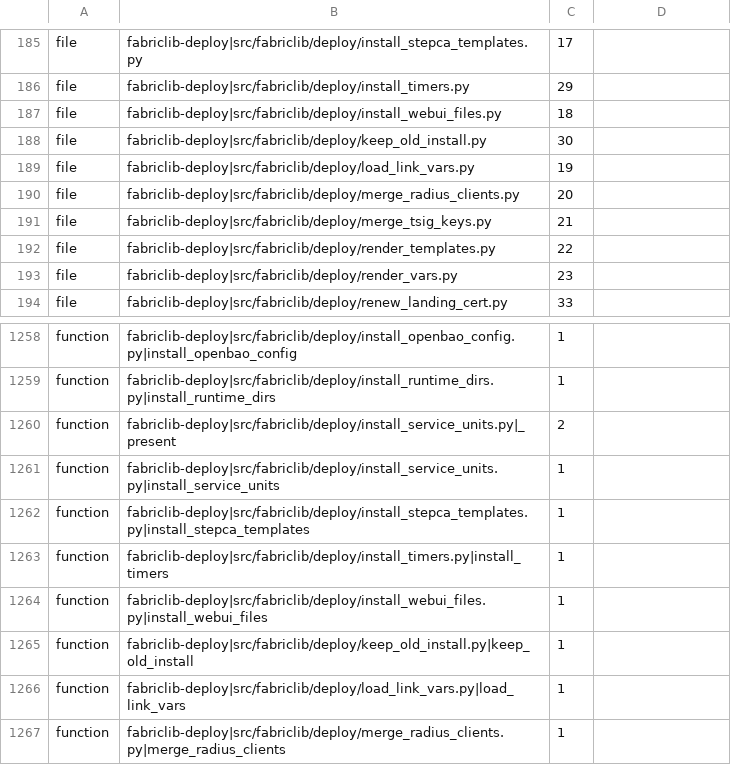
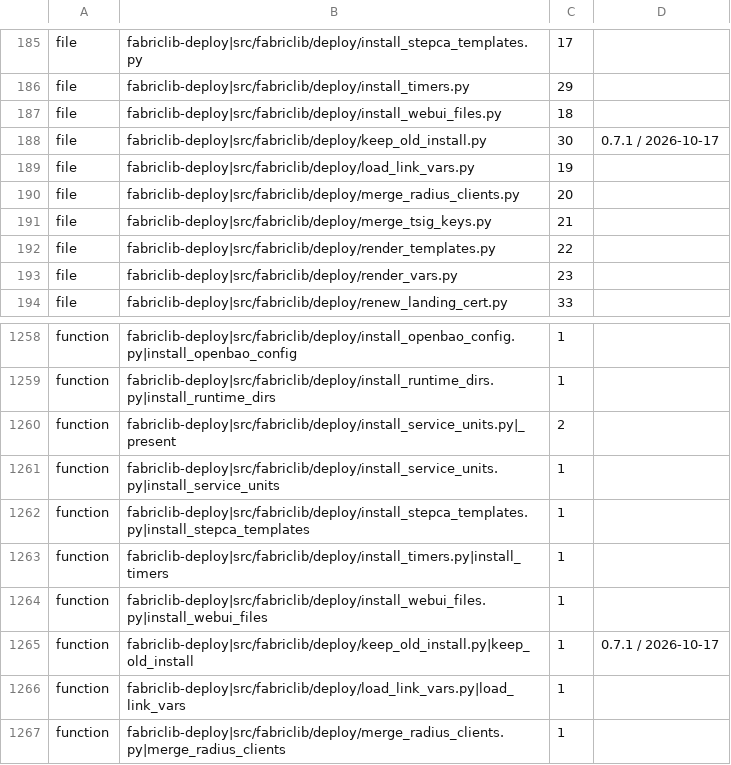
Before and after one commit to archdukejim/fabric-ctl, a TSV file: scripts/docs/lib_doc_numbers.tsv, drawn as a sheet; only a part is shown, gaps mark what is left out.

```diff
--- a/scripts/docs/lib_doc_numbers.tsv
+++ b/scripts/docs/lib_doc_numbers.tsv
@@ -187,3 +187,3 @@ file	fabriclib-deploy|src/fabriclib/deploy/install_timers.py	29
 file	fabriclib-deploy|src/fabriclib/deploy/install_webui_files.py	18	
-file	fabriclib-deploy|src/fabriclib/deploy/keep_old_install.py	30	
+file	fabriclib-deploy|src/fabriclib/deploy/keep_old_install.py	30	0.7.1 / 2026-10-17
 file	fabriclib-deploy|src/fabriclib/deploy/load_link_vars.py	19	
@@ -1264,3 +1264,3 @@ function	fabriclib-deploy|src/fabriclib/deploy/install_timers.py|install_timers
 function	fabriclib-deploy|src/fabriclib/deploy/install_webui_files.py|install_webui_files	1	
-function	fabriclib-deploy|src/fabriclib/deploy/keep_old_install.py|keep_old_install	1	
+function	fabriclib-deploy|src/fabriclib/deploy/keep_old_install.py|keep_old_install	1	0.7.1 / 2026-10-17
 function	fabriclib-deploy|src/fabriclib/deploy/load_link_vars.py|load_link_vars	1	
```
Also changed, not shown: docs/volume_2_engineering_decisions/assets/review-ledger.tsv, 18 other files.
